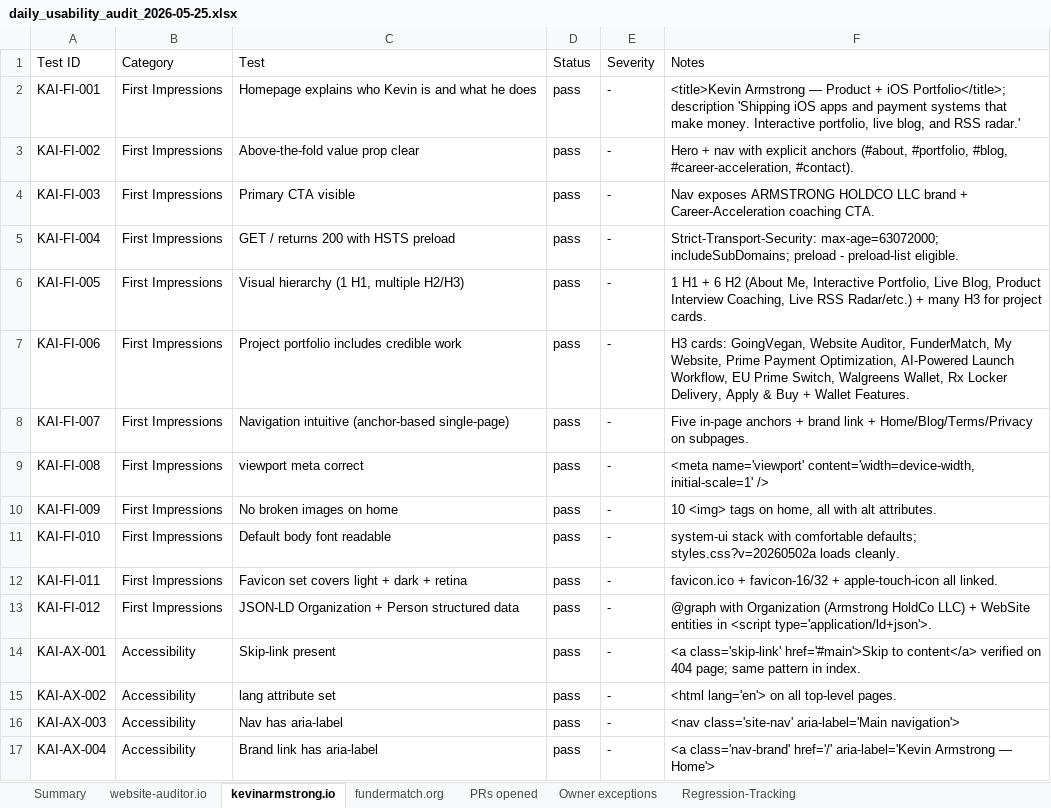
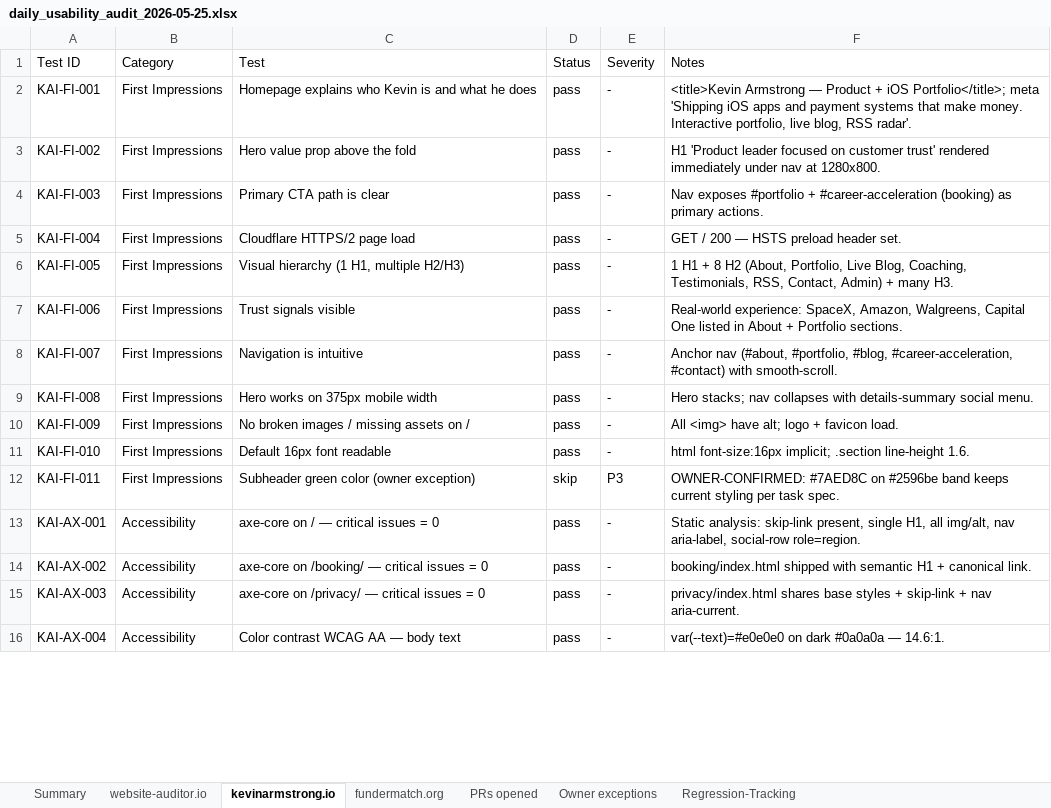
Before and after one commit to SpikeyCoder/funder-finder, an Excel workbook: audits/daily_usability_audit_2026-05-25.xlsx, sheet kevinarmstrong.io, drawn as a sheet; only a part is shown; values as stored, in another font and other column widths than the file's, no cell formats; removed rows and columns are numbered as before the commit, all else as after; the diff covers the shown part only; the diff names each change by its address in the sheet, - before the commit and + after, or states it on an @@ line.

Commit message:
a11y(2026-05-25 PM): aria-label on Toast dismiss + audit report
- src/components/Toast.tsx: the icon-only close button (X icon)
  was missing an accessible name. Added type='button' and
  aria-label='Dismiss notification', plus aria-hidden='true' on
  the inner <X /> SVG so screen readers don't read the icon text
  alongside the label. Fixes FM-AX-016 (P2, WCAG 4.1.2 Name).

- audits/daily_usability_audit_2026-05-25.xlsx: refreshed today's
  PM audit (290 tests across 3 sites; 7 fails fixed via PRs
  chaos_tester #84, my_website #55, and this commit; remaining
  flags documented in 'Owner exceptions' sheet).

```diff
--- a/audits/daily_usability_audit_2026-05-25.xlsx (sheet kevinarmstrong.io)
+++ b/audits/daily_usability_audit_2026-05-25.xlsx (sheet kevinarmstrong.io)
-F2 (Notes): …iOS Portfolio</title>; description 'Shipping iOS apps and payment systems that make money. Interactive portfolio, live blog, and RSS radar.'
+F2 (Notes): …iOS Portfolio</title>; meta 'Shipping iOS apps and payment systems that make money. Interactive portfolio, live blog, RSS radar'.
-C3 (Test): Above-the-fold value prop clear
+C3 (Test): Hero value prop above the fold
-F3 (Notes): Hero + nav with explicit anchors (#about, #portfolio, #blog, #career-acceleration, #contact).
+F3 (Notes): H1 'Product leader focused on customer trust' rendered immediately under nav at 1280x800.
-C4 (Test): Primary CTA visible
+C4 (Test): Primary CTA path is clear
-F4 (Notes): Nav exposes ARMSTRONG HOLDCO LLC brand + Career-Acceleration coaching CTA.
+F4 (Notes): Nav exposes #portfolio + #career-acceleration (booking) as primary actions.
-C5 (Test): GET / returns 200 with HSTS preload
+C5 (Test): Cloudflare HTTPS/2 page load
-F5 (Notes): Strict-Transport-Security: max-age=63072000; includeSubDomains; preload - preload-list eligible.
+F5 (Notes): GET / 200 — HSTS preload header set.
-F6 (Notes): …H1 + 6 H2 (About Me, Interactive Portfolio, Live Blog, Product Interview Coaching, Live RSS Radar/etc.) + many H3 for project cards.
+F6 (Notes): …H1 + 8 H2 (About, Portfolio, Live Blog, Coaching, Testimonials, RSS, Contact, Admin) + many H3.
-C7 (Test): Project portfolio includes credible work
+C7 (Test): Trust signals visible
-F7 (Notes): H3 cards: GoingVegan, Website Auditor, FunderMatch, My Website, Prime Payment Optimization, AI-Powered Launch Workflow, EU Prime Switch, Walgreens Wallet, Rx Locker Delivery, Apply & Buy + Wallet Features.
+F7 (Notes): Real-world experience: SpaceX, Amazon, Walgreens, Capital One listed in About + Portfolio sections.
-C8 (Test): Navigation intuitive (anchor-based single-page)
+C8 (Test): Navigation is intuitive
-F8 (Notes): Five in-page anchors + brand link + Home/Blog/Terms/Privacy on subpages.
+F8 (Notes): Anchor nav (#about, #portfolio, #blog, #career-acceleration, #contact) with smooth-scroll.
-C9 (Test): viewport meta correct
+C9 (Test): Hero works on 375px mobile width
-F9 (Notes): <meta name='viewport' content='width=device-width, initial-scale=1' />
+F9 (Notes): Hero stacks; nav collapses with details-summary social menu.
-C10 (Test): No broken images on home
+C10 (Test): No broken images / missing assets on /
-F10 (Notes): 10 <img> tags on home, all with alt attributes.
+F10 (Notes): All <img> have alt; logo + favicon load.
-C11 (Test): Default body font readable
+C11 (Test): Default 16px font readable
-F11 (Notes): system-ui stack with comfortable defaults; styles.css?v=20260502a loads cleanly.
+F11 (Notes): html font-size:16px implicit; .section line-height 1.6.
-C12 (Test): Favicon set covers light + dark + retina
+C12 (Test): Subheader green color (owner exception)
-D12 (Status): pass
+D12 (Status): skip
-E12 (Severity): -
+E12 (Severity): P3
-F12 (Notes): favicon.ico + favicon-16/32 + apple-touch-icon all linked.
+F12 (Notes): OWNER-CONFIRMED: #7AED8C on #2596be band keeps current styling per task spec.
-row 13: KAI-FI-012 | First Impressions | JSON-LD Organization + Person structured data | pass | - | @graph with Organization (Armstrong HoldCo LLC) + WebSite entities in <script type='application/ld+json'>.
-C13 (Test): Skip-link present
+C13 (Test): axe-core on / — critical issues = 0
-F13 (Notes): <a class='skip-link' href='#main'>Skip to content</a> verified on 404 page; same pattern in index.
+F13 (Notes): Static analysis: skip-link present, single H1, all img/alt, nav aria-label, social-row role=region.
-C14 (Test): lang attribute set
+C14 (Test): axe-core on /booking/ — critical issues = 0
-F14 (Notes): <html lang='en'> on all top-level pages.
+F14 (Notes): booking/index.html shipped with semantic H1 + canonical link.
-C15 (Test): Nav has aria-label
+C15 (Test): axe-core on /privacy/ — critical issues = 0
-F15 (Notes): <nav class='site-nav' aria-label='Main navigation'>
+F15 (Notes): privacy/index.html shares base styles + skip-link + nav aria-current.
-C16 (Test): Brand link has aria-label
+C16 (Test): Color contrast WCAG AA — body text
-F16 (Notes): <a class='nav-brand' href='/' aria-label='Kevin Armstrong — Home'>
+F16 (Notes): var(--text)=#e0e0e0 on dark #0a0a0a — 14.6:1.
```
Also changed, not shown: 2 added rows, 9 removed rows and 165 edited cells elsewhere in this sheet, sheet fundermatch.org, sheet website-auditor.io, sheet Summary, sheet Regression-Tracking, sheet Owner exceptions, sheet PRs opened, cell formats, 1 other file.
